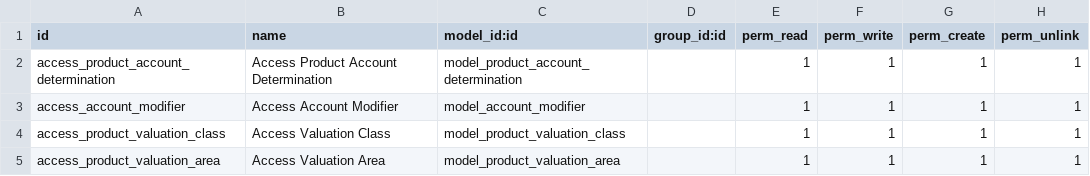
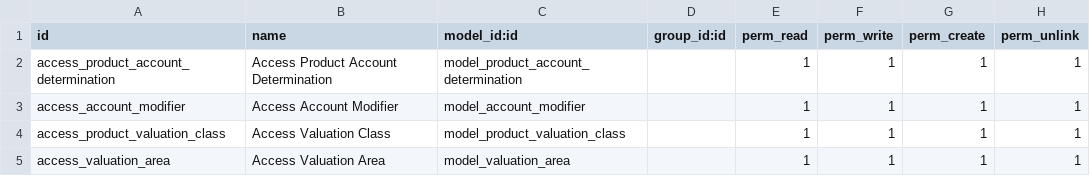
Before and after one commit to dhongu/deltatech, a CSV file: deltatech_obyc/security/ir.model.access.csv, drawn as a sheet.

Commit message:
Adaugă Valuation Area și îmbunătățește integrarea OBYC
---

Extins modelul OBYC cu conceptul de "Valuation Area" înlocuind referințele anterioare la `product.valuation.area`. Adăugate câmpuri relevante pe locații, depozite și companie pentru determinarea conturilor, actualizate meniurile, accesul și vizualizările pentru suport complet al noii structuri.

```diff
--- a/deltatech_obyc/security/ir.model.access.csv
+++ b/deltatech_obyc/security/ir.model.access.csv
@@ -4,2 +4,2 @@ access_account_modifier,Access Account Modifier,model_account_modifier,,1,1,1,1
 access_product_valuation_class,Access Valuation Class,model_product_valuation_class,,1,1,1,1
-access_product_valuation_area,Access Valuation Area,model_product_valuation_area,,1,1,1,1
+access_valuation_area,Access Valuation Area,model_valuation_area,,1,1,1,1
```
Also changed, not shown: 21 other files.
